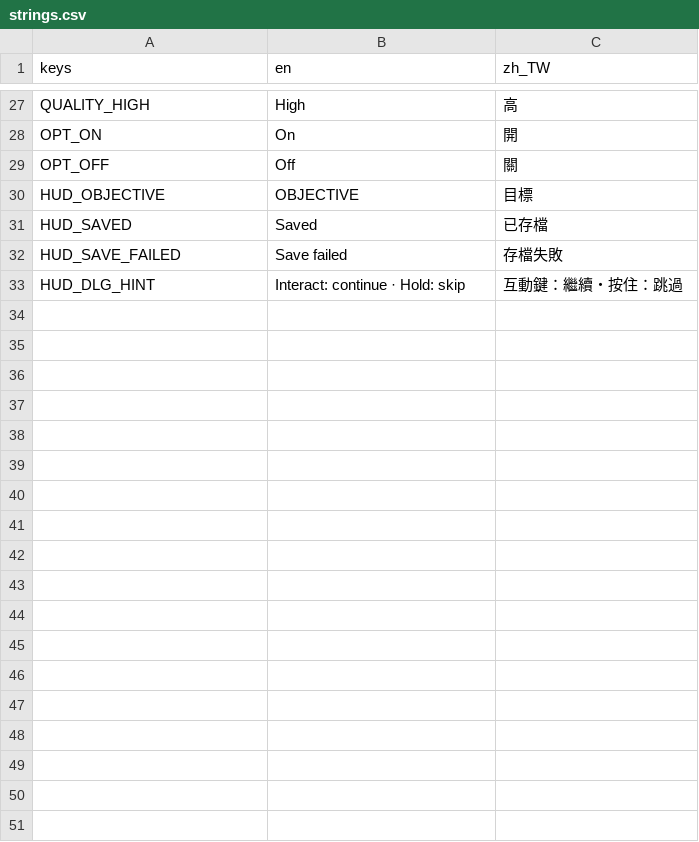
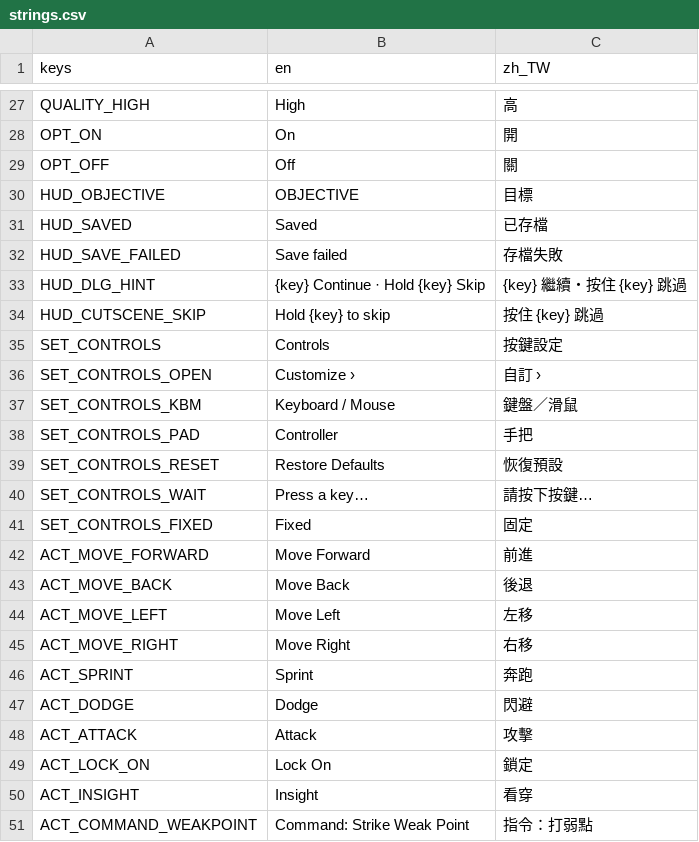
Before and after one commit to twjackysu/yuming-city, a CSV file: game/i18n/strings.csv, drawn as a sheet; only a part is shown, gaps mark what is left out; the diff covers the shown part only.

```diff
--- a/game/i18n/strings.csv
+++ b/game/i18n/strings.csv
@@ -32,2 +32,20 @@ HUD_SAVED,Saved,已存檔
 HUD_SAVE_FAILED,Save failed,存檔失敗
-HUD_DLG_HINT,Interact: continue · Hold: skip,互動鍵：繼續・按住：跳過
+HUD_DLG_HINT,{key} Continue · Hold {key} Skip,{key} 繼續・按住 {key} 跳過
+HUD_CUTSCENE_SKIP,Hold {key} to skip,按住 {key} 跳過
+SET_CONTROLS,Controls,按鍵設定
+SET_CONTROLS_OPEN,Customize ›,自訂 ›
+SET_CONTROLS_KBM,Keyboard / Mouse,鍵盤／滑鼠
+SET_CONTROLS_PAD,Controller,手把
+SET_CONTROLS_RESET,Restore Defaults,恢復預設
+SET_CONTROLS_WAIT,Press a key…,請按下按鍵…
+SET_CONTROLS_FIXED,Fixed,固定
+ACT_MOVE_FORWARD,Move Forward,前進
+ACT_MOVE_BACK,Move Back,後退
+ACT_MOVE_LEFT,Move Left,左移
+ACT_MOVE_RIGHT,Move Right,右移
+ACT_SPRINT,Sprint,奔跑
+ACT_DODGE,Dodge,閃避
+ACT_ATTACK,Attack,攻擊
+ACT_LOCK_ON,Lock On,鎖定
+ACT_INSIGHT,Insight,看穿
+ACT_COMMAND_WEAKPOINT,Command: Strike Weak Point,指令：打弱點
```
Also changed, not shown: 38 added rows elsewhere in this file, 12 other files.
